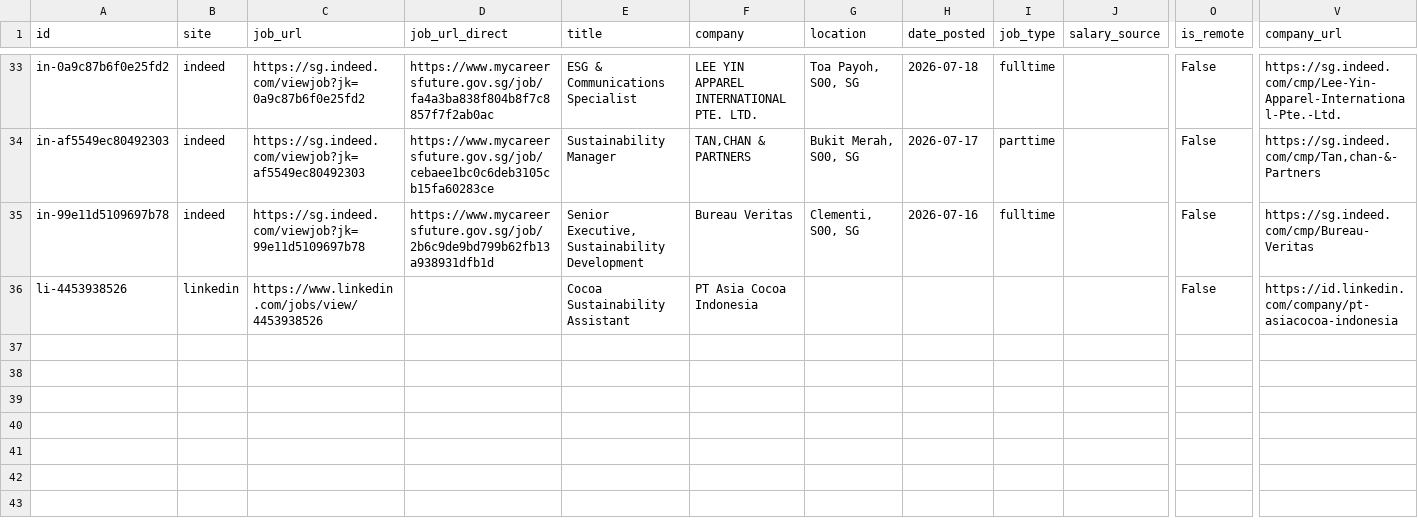
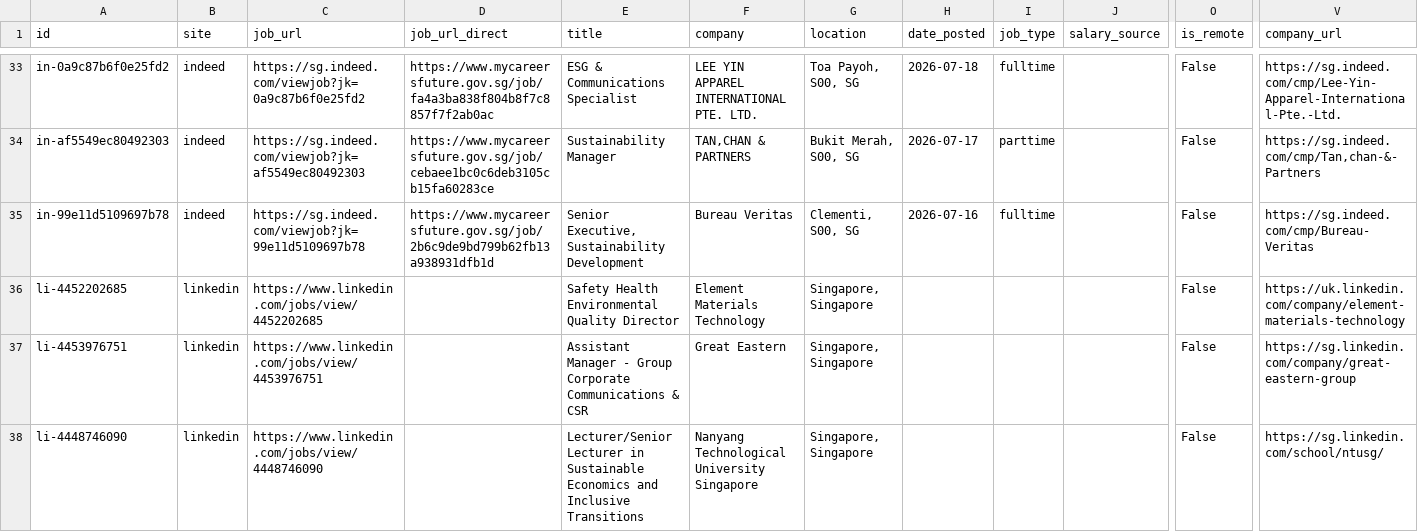
Before and after one commit to phyllispp/impact-jobs, a CSV file: singapore_core_impact_jobs.csv, drawn as a sheet; only a part is shown, gaps mark what is left out; removed rows and columns are numbered as before the commit, all else as after; rows hold the shown columns only; the diff covers the shown part only; the diff names each change by its address in the sheet, - before the commit and + after, or states it on an @@ line.

```diff
--- a/singapore_core_impact_jobs.csv
+++ b/singapore_core_impact_jobs.csv
-row 36: li-4453938526 | linkedin | https://www.linkedin.com/jobs/view/4453938526 |  | Cocoa Sustainability Assistant | PT Asia Cocoa Indonesia |  |  |  |  | False | https://id.linkedin.com/company/pt-asiacocoa-indonesia
+row 36: li-4452202685 | linkedin | https://www.linkedin.com/jobs/view/4452202685 |  | Safety Health Environmental Quality Director | Element Materials Technology | Singapore, Singapore |  |  |  | False | https://uk.linkedin.com/company/element-materials-technology
+row 37: li-4453976751 | linkedin | https://www.linkedin.com/jobs/view/4453976751 |  | Assistant Manager - Group Corporate Communications & CSR | Great Eastern | Singapore, Singapore |  |  |  | False | https://sg.linkedin.com/company/great-eastern-group
+row 38: li-4448746090 | linkedin | https://www.linkedin.com/jobs/view/4448746090 |  | Lecturer/Senior Lecturer in Sustainable Economics and Inclusive Transitions | Nanyang Technological University Singapore | Singapore, Singapore |  |  |  | False | https://sg.linkedin.com/school/ntusg/
```
Also changed, not shown: 2 added rows, 2 removed rows and 12 moved rows elsewhere in this file, 1 other file.
